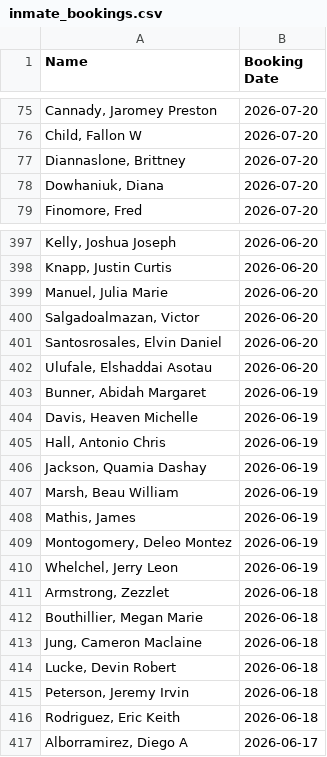
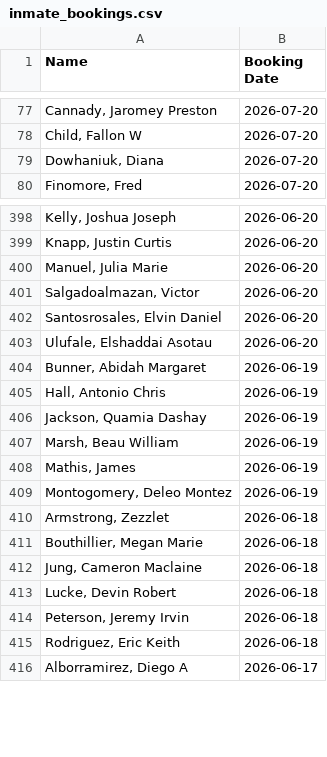
Before and after one commit to NguyenDa18/Portland-Jail-Data-Crawler, a CSV file: csvs/inmate_bookings.csv, drawn as a sheet; only a part is shown, gaps mark what is left out; removed rows and columns are numbered as before the commit, all else as after; the diff covers the shown part only; the diff names each change by its address in the sheet, - before the commit and + after, or states it on an @@ line.

```diff
--- a/csvs/inmate_bookings.csv
+++ b/csvs/inmate_bookings.csv
-row 77: Diannaslone, Brittney | 2026-07-20
-row 404: Davis, Heaven Michelle | 2026-06-19
-row 410: Whelchel, Jerry Leon | 2026-06-19
```
Also changed, not shown: 11 added rows and 9 removed rows elsewhere in this file, csvs/inmate_charges.csv, csvs/inmate_details.csv.
